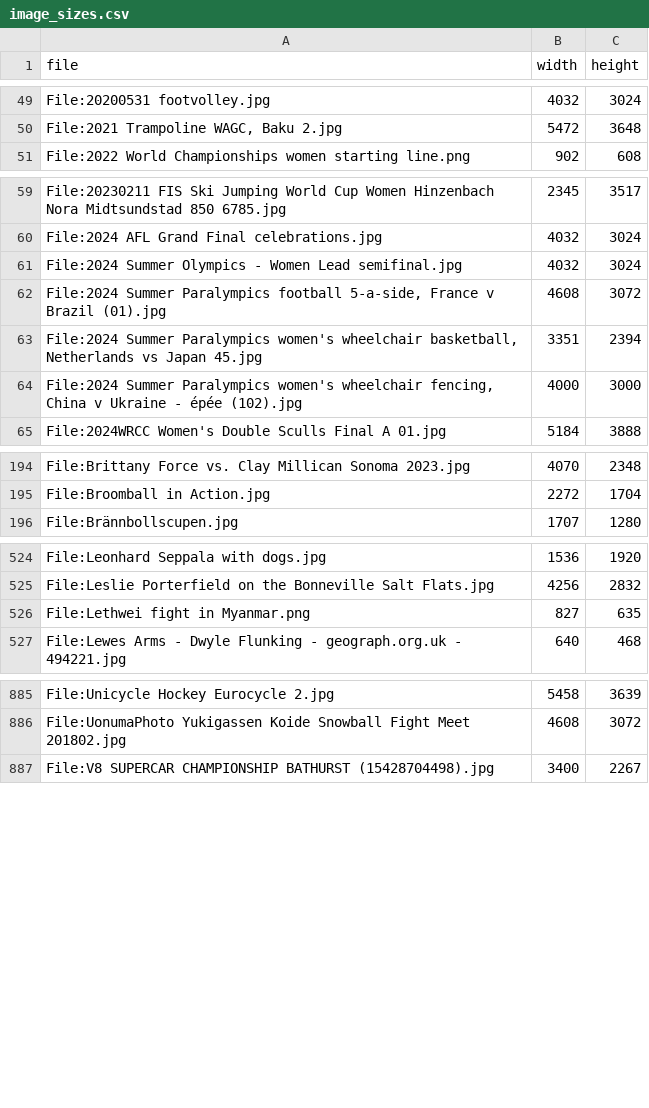
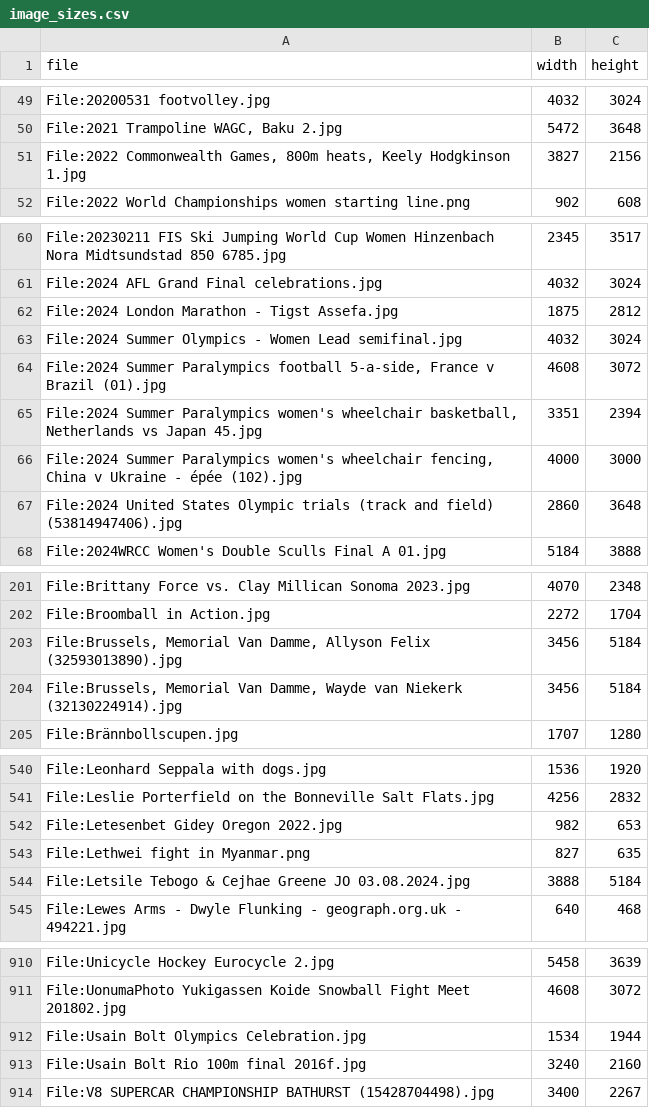
Before and after one commit to geekofix/sports-and-competitions, a CSV file: data/image_sizes.csv, drawn as a sheet; only a part is shown, gaps mark what is left out; the diff covers the shown part only; the diff names each change by its address in the sheet, - before the commit and + after, or states it on an @@ line.

Commit message:
Expand and deepen content for 14 athletics running events (batch 1)
Full pages (5 sections, APA-7 sources, hotlinked CC/PD Commons images with
APA captions + Figure Index, gender-balanced current athletes at the end of
Basic Information, internal cross-links) for:
100m Sprint, 200m Sprint, 400m Sprint, 800m Run, 1500m Run, 5000m Run,
10000m Run, Half Marathon, Marathon, Ultramarathon, Trail Running,
Cross Country Running, 4x100m Relay, 4x400m Relay.

Facts verified against World Athletics (Competition and Technical Rules
2026 edition, records, 2026 top lists, calendar/results), Olympics.com,
IAU/ITRA/UTMB and World Marathon Majors, incl. 2026 marks (Sawe 1:59:30
marathon WR London 2026, Kejelcha 56:51 half marathon WR Buenos Aires 2026,
Kipyegon 3:48.68 1500m WR 2025, Chebet 13:58.06 5000m WR 2025 and
28:54.14 10000m WR 2024). 30 new images license-verified via the Commons
API (CC BY / CC BY-SA / GFDL / CC0 / public domain); image_sizes.csv now
1010 entries. Double build idempotent: 915 entries.

Co-authored-by: geekofix <geekofix@users.noreply.github.com>

```diff
--- a/data/image_sizes.csv
+++ b/data/image_sizes.csv
+row 51: File:2022 Commonwealth Games, 800m heats, Keely Hodgkinson 1.jpg | 3827 | 2156
+row 62: File:2024 London Marathon - Tigst Assefa.jpg | 1875 | 2812
+row 67: File:2024 United States Olympic trials (track and field) (53814947406).jpg | 2860 | 3648
+row 203: File:Brussels, Memorial Van Damme, Allyson Felix (32593013890).jpg | 3456 | 5184
+row 204: File:Brussels, Memorial Van Damme, Wayde van Niekerk (32130224914).jpg | 3456 | 5184
+row 542: File:Letesenbet Gidey Oregon 2022.jpg | 982 | 653
+row 544: File:Letsile Tebogo & Cejhae Greene JO 03.08.2024.jpg | 3888 | 5184
+row 912: File:Usain Bolt Olympics Celebration.jpg | 1534 | 1944
+row 913: File:Usain Bolt Rio 100m final 2016f.jpg | 3240 | 2160
```
Also changed, not shown: 21 added rows elsewhere in this file, 32 other files.
